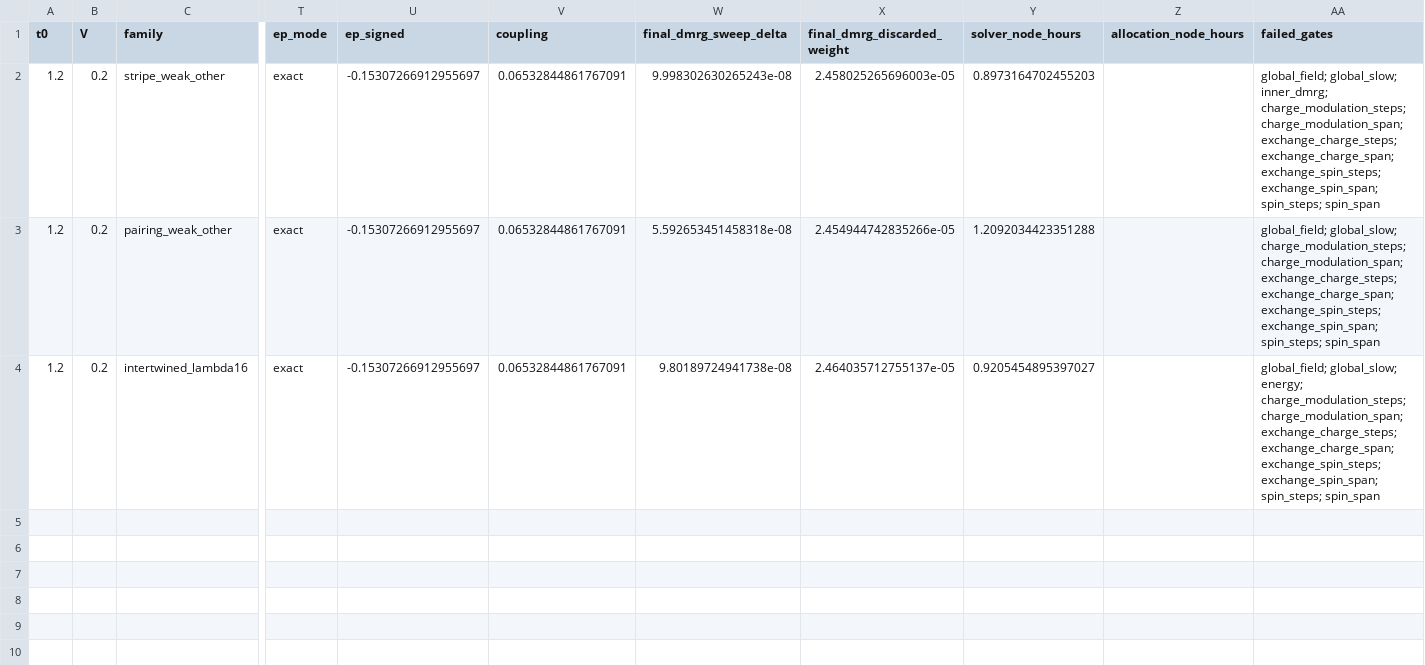
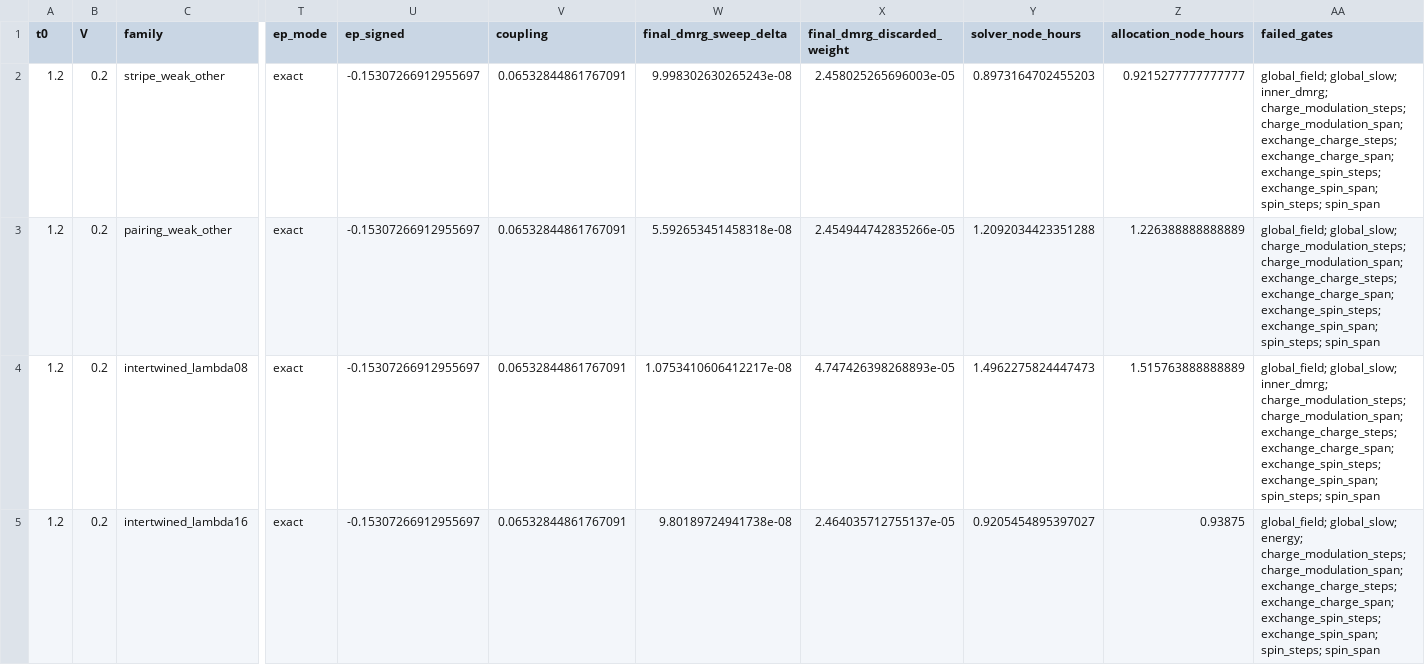
Before and after one commit to kwang0/MPS-MFT, a CSV file: ladder_mps_mft/docs/reports/square_positive_v_20260918/run_summary.csv, drawn as a sheet; only a part is shown, gaps mark what is left out; addresses are those after the commit; rows hold the shown columns only; the diff names each change by its address in the sheet, - before the commit and + after, or states it on an @@ line.

```diff
--- a/ladder_mps_mft/docs/reports/square_positive_v_20260918/run_summary.csv
+++ b/ladder_mps_mft/docs/reports/square_positive_v_20260918/run_summary.csv
-Z2 (allocation_node_hours): (empty)
+Z2 (allocation_node_hours): 0.9215277777777777
-Z3 (allocation_node_hours): (empty)
+Z3 (allocation_node_hours): 1.226388888888889
+row 4: 1.2 | 0.2 | intertwined_lambda08 | exact | -0.15307266912955697 | 0.06532844861767091 | 1.0753410606412217e-08 | 4.747426398268893e-05 | 1.4962275824447473 | 1.515763888888889 | global_field; global_slow; inner_dmrg; charge_modulation_steps; charge_modulation_span; exchange_charge_steps; exchange_charge_span; exchange_spin_steps; exchange_spin_span; spin_steps; spin_span
-Z5 (allocation_node_hours): (empty)
+Z5 (allocation_node_hours): 0.93875
```
Also changed, not shown: ladder_mps_mft/docs/reports/square_positive_v_20260918/sources.csv, ladder_mps_mft/docs/reports/trellis_progress_20260918/sources.csv, 53 other files.
